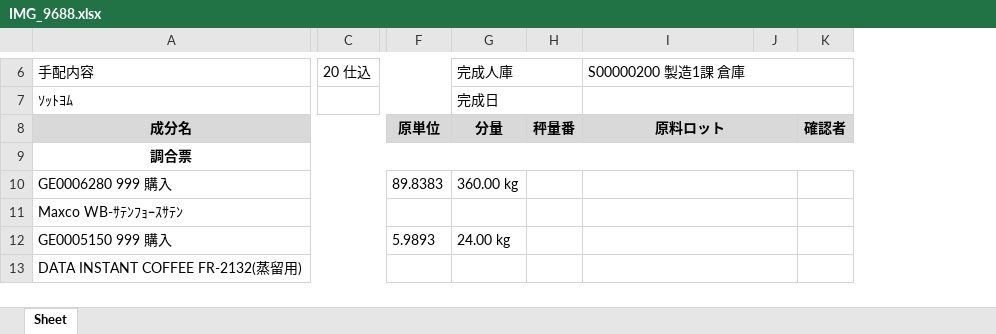
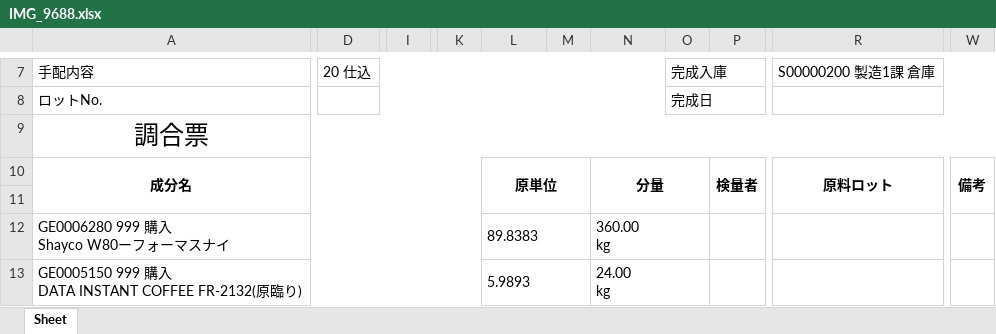
Before and after one commit to wesleylwu/Mirror-Report-AI, an Excel workbook: output/IMG_9688.xlsx, sheet Sheet, drawn as a sheet; only a part is shown, gaps mark what is left out; values as stored, in another font and other column widths than the file's, no borders; removed rows and columns are numbered as before the commit, all else as after; rows hold the shown columns only; ↵ is a line break in a cell; the diff covers the shown part only; the diff names each change by its address in the sheet, - before the commit and + after, or states it on an @@ line.

```diff
--- a/output/IMG_9688.xlsx (sheet Sheet)
+++ b/output/IMG_9688.xlsx (sheet Sheet)
+column I, empty
+column K, empty
+column M, empty
-column H, row 8: 秤量番
+column O, row 7: 完成入庫
+column P, row 10: 検量者
-column J, empty
-column K, row 8: 確認者
+column W, row 10: 備考
-C6:F6 merged
+D7:N7 merged
-N7: 完成人庫
+N7: (empty)
-G6:H6 merged
-row 7: ｿｯﾄﾖﾑ |  |  | 完成日
+row 8: ロットNo. |  |  |  |  |  |  | 完成日
+row 9: 調合票
-A10 fill: #D9D9D9
+A10 fill: none
-A8:E8 merged
+A10:K11 merged
-D10 fill: #D9D9D9
+D10 fill: none
-L10 fill: #D9D9D9
+L10 fill: none
+L10:M11 merged
-N10 fill: #D9D9D9
+N10 fill: none
+N10:O11 merged
-R10 fill: #D9D9D9
+R10 fill: none
-I8:J8 merged
+R10:V11 merged
-A11: 調合票
+A11: (empty)
-A9:K9 merged
-A12: GE0006280 999 購入
+A12: GE0006280 999 購入 ↵ Shayco W80ーフォーマスナイ
+L12:M12 merged
-N12: 360.00 kg
+N12: 360.00 ↵ kg
+N12:O12 merged
-row 11: Maxco WB-ｻﾃﾝﾌｮｰｽｻﾃﾝ
-A13: GE0005150 999 購入
+A13: GE0005150 999 購入 ↵ DATA INSTANT COFFEE FR-2132(原臨り)
+L13:M13 merged
-N13: 24.00 kg
+N13: 24.00 ↵ kg
+N13:O13 merged
-row 13: DATA INSTANT COFFEE FR-2132(蒸留用)
```
Also changed, not shown: 8 added rows, 7 removed rows, 9 added columns, 22 edited cells, cell formats and merged cells elsewhere in this sheet, 11 other files.
